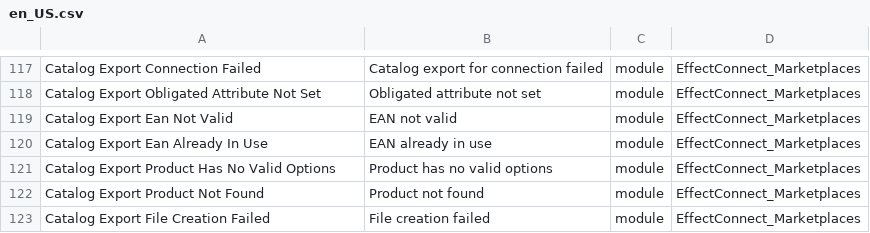
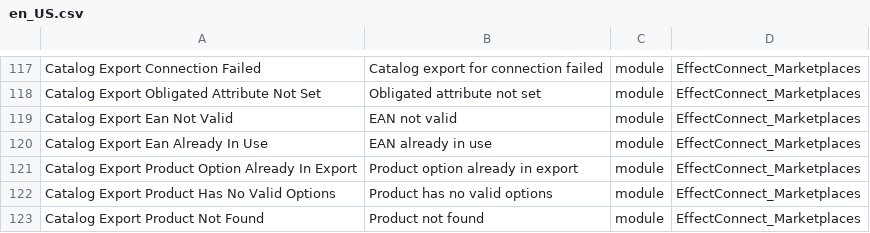
Before and after one commit to EffectConnect/MarketplacesPluginM2, a CSV file: i18n/en_US.csv, drawn as a sheet; only a part is shown, gaps mark what is left out; the shorter side is filled out with more unchanged rows.

```diff
--- a/i18n/en_US.csv
+++ b/i18n/en_US.csv
@@ -120,2 +120,3 @@
 "Catalog Export Ean Already In Use","EAN already in use","module","EffectConnect_Marketplaces"
+"Catalog Export Product Option Already In Export","Product option already in export","module","EffectConnect_Marketplaces"
 "Catalog Export Product Has No Valid Options","Product has no valid options","module","EffectConnect_Marketplaces"
```
Also changed, not shown: i18n/nl_NL.csv, 4 other files.
